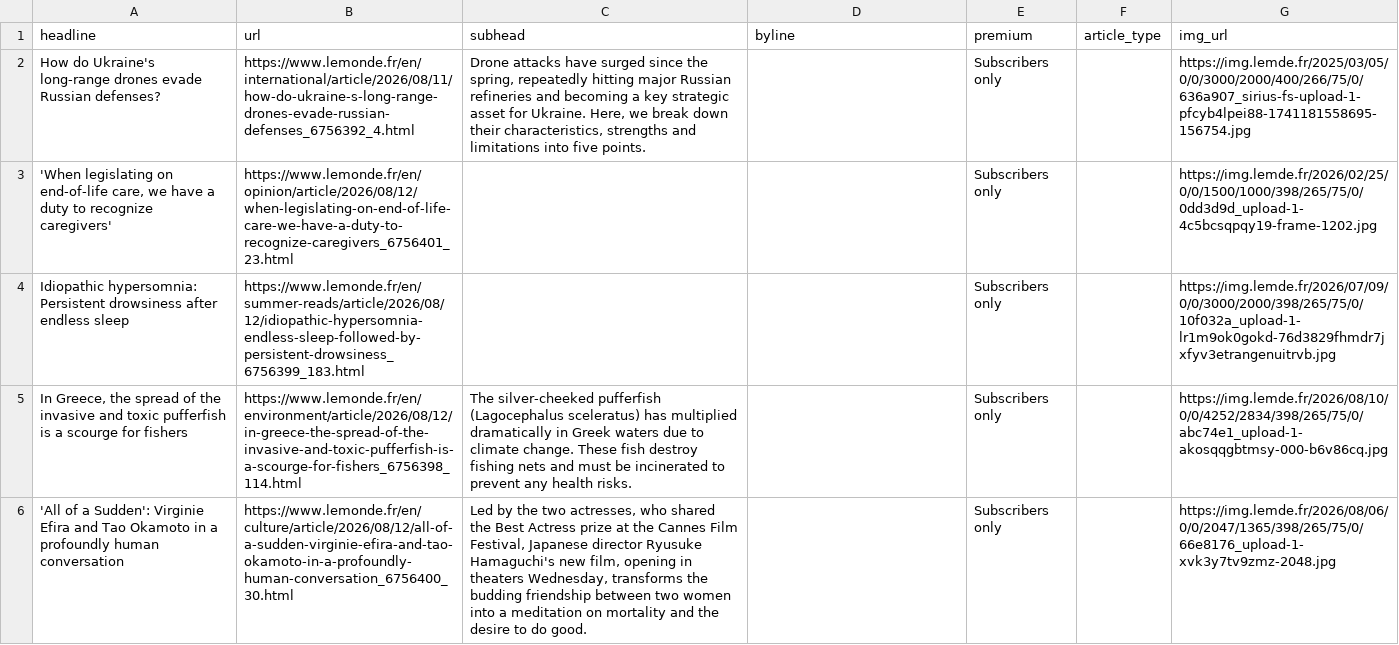
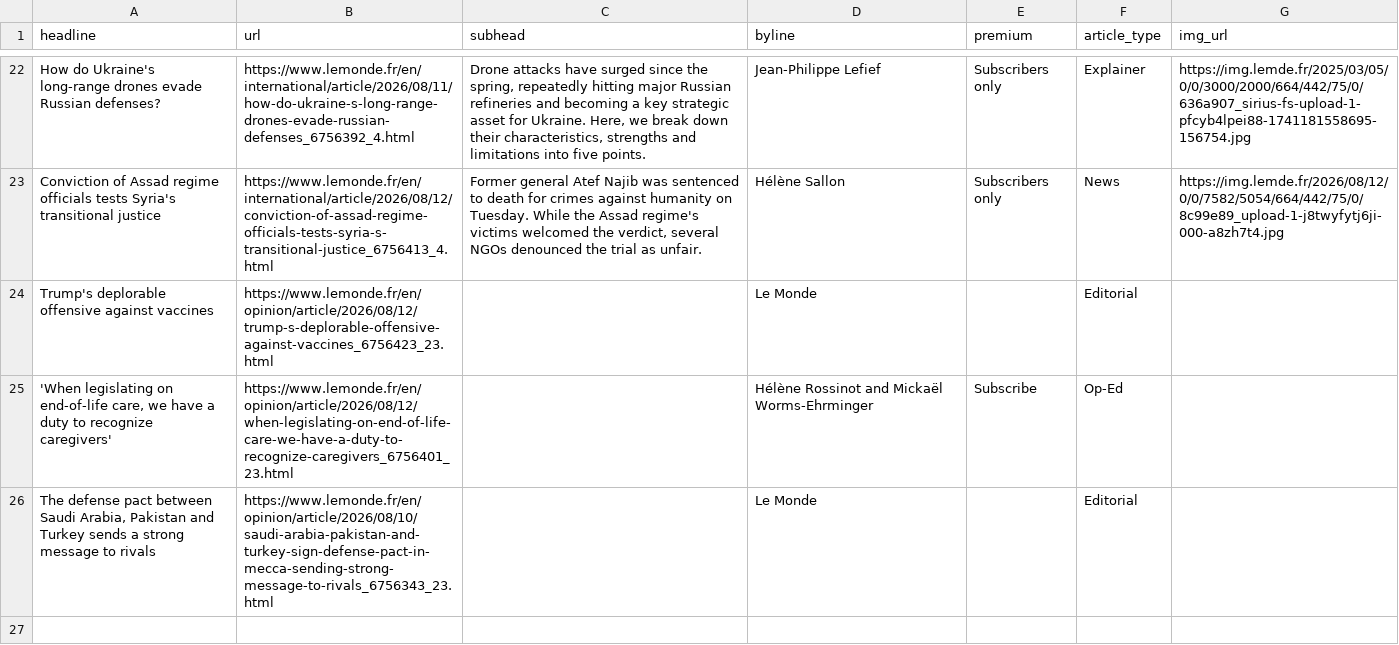
Before and after one commit to var-iane/lemonde-scraper, a CSV file: lemonde-scraped-results.csv, drawn as a sheet; only a part is shown, gaps mark what is left out; the shorter side is filled out with more unchanged rows; removed rows and columns are numbered as before the commit, all else as after; the diff covers the shown part only; the diff names each change by its address in the sheet, - before the commit and + after, or states it on an @@ line.

```diff
--- a/lemonde-scraped-results.csv
+++ b/lemonde-scraped-results.csv
-D22 (byline): (empty)
+D22 (byline): Jean-Philippe Lefief
-F22 (article_type): (empty)
+F22 (article_type): Explainer
-G22 (img_url): https://img.lemde.fr/2025/03/05/0/0/3000/2000/400/266/75/0/636a907_sirius-fs-upload-1-pfcyb4lpei88-1741181558695-156754.jpg
+G22 (img_url): https://img.lemde.fr/2025/03/05/0/0/3000/2000/664/442/75/0/636a907_sirius-fs-upload-1-pfcyb4lpei88-1741181558695-156754.jpg
+row 23: Conviction of Assad regime officials tests Syria's transitional justice | https://www.lemonde.fr/en/international/article/2026/08/12/conviction-of-assad-regime-officials-tests-syria-s-transitional-justice_6756413_4.html | Former general Atef Najib was sentenced to death for crimes against humanity on Tuesday. While the Assad regime's victims welcomed the verdict, several NGOs denounced the trial as unfair. | Hélène Sallon | Subscribers only | News | https://img.lemde.fr/2026/08/12/0/0/7582/5054/664/442/75/0/8c99e89_upload-1-j8twyfytj6ji-000-a8zh7t4.jpg
+row 24: Trump's deplorable offensive against vaccines | https://www.lemonde.fr/en/opinion/article/2026/08/12/trump-s-deplorable-offensive-against-vaccines_6756423_23.html |  | Le Monde |  | Editorial
-D25 (byline): (empty)
+D25 (byline): Hélène Rossinot and Mickaël Worms-Ehrminger
-E25 (premium): Subscribers only
+E25 (premium): Subscribe
-F25 (article_type): (empty)
+F25 (article_type): Op-Ed
-G25 (img_url): https://img.lemde.fr/2026/02/25/0/0/1500/1000/398/265/75/0/0dd3d9d_upload-1-4c5bcsqpqy19-frame-1202.jpg
+G25 (img_url): (empty)
-row 4: Idiopathic hypersomnia: Persistent drowsiness after endless sleep | https://www.lemonde.fr/en/summer-reads/article/2026/08/12/idiopathic-hypersomnia-endless-sleep-followed-by-persistent-drowsiness_6756399_183.html |  |  | Subscribers only |  | https://img.lemde.fr/2026/07/09/0/0/3000/2000/398/265/75/0/10f032a_upload-1-lr1m9ok0gokd-76d3829fhmdr7jxfyv3etrangenuitrvb.jpg
-row 5: In Greece, the spread of the invasive and toxic pufferfish is a scourge for fishers | https://www.lemonde.fr/en/environment/article/2026/08/12/in-greece-the-spread-of-the-invasive-and-toxic-pufferfish-is-a-scourge-for-fishers_6756398_114.html | The silver-cheeked pufferfish (Lagocephalus sceleratus) has multiplied dramatically in Greek waters due to climate change. These fish destroy fishing nets and must be incinerated to prevent any health risks. |  | Subscribers only |  | https://img.lemde.fr/2026/08/10/0/0/4252/2834/398/265/75/0/abc74e1_upload-1-akosqqgbtmsy-000-b6v86cq.jpg
-row 6: 'All of a Sudden': Virginie Efira and Tao Okamoto in a profoundly human conversation | https://www.lemonde.fr/en/culture/article/2026/08/12/all-of-a-sudden-virginie-efira-and-tao-okamoto-in-a-profoundly-human-conversation_6756400_30.html | Led by the two actresses, who shared the Best Actress prize at the Cannes Film Festival, Japanese director Ryusuke Hamaguchi's new film, opening in theaters Wednesday, transforms the budding friendship between two women into a meditation on mortality and the desire to do good. |  | Subscribers only |  | https://img.lemde.fr/2026/08/06/0/0/2047/1365/398/265/75/0/66e8176_upload-1-xvk3y7tv9zmz-2048.jpg
```
Also changed, not shown: 20 added rows and 19 removed rows elsewhere in this file.
